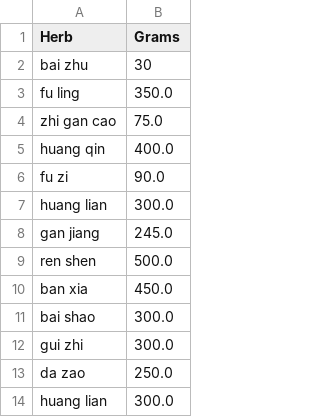
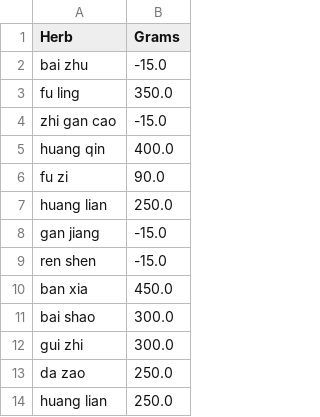
Before and after one commit to danielkellydev/dispensary_manager_app, a CSV file: inventory.csv, drawn as a sheet.

Commit message:
successfully implemented herb deduction when formula is prescribed, next just need to add more formulas

```diff
--- a/inventory.csv
+++ b/inventory.csv
@@ -1,10 +1,10 @@
 Herb,Grams
-bai zhu,30
+bai zhu,-15.0
 fu ling,350.0
-zhi gan cao,75.0
+zhi gan cao,-15.0
 huang qin,400.0
 fu zi,90.0
-huang lian,300.0
-gan jiang,245.0
-ren shen,500.0
+huang lian,250.0
+gan jiang,-15.0
+ren shen,-15.0
 ban xia,450.0
@@ -13,2 +13,2 @@ gui zhi,300.0
 da zao,250.0
-huang lian,300.0
+huang lian,250.0
```
Also changed, not shown: 2 other files.
